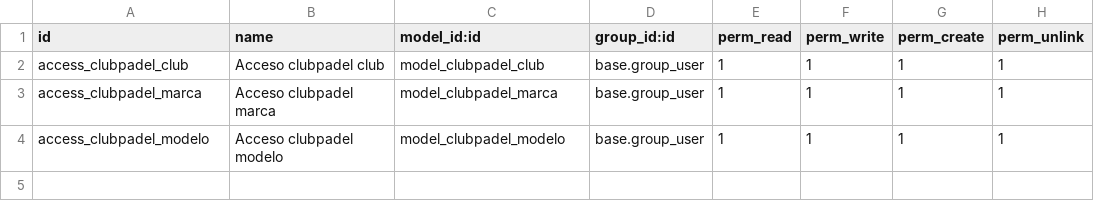
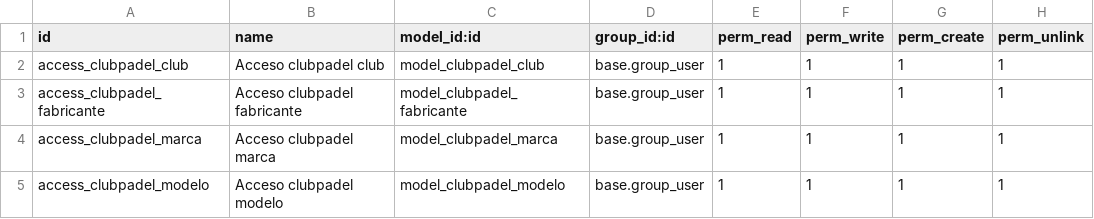
Before and after one commit to javnitram/SGE-odoo-dev, a CSV file: odoo/addons/clubpadel/security/ir.model.access.csv, drawn as a sheet; the diff names each change by its address in the sheet, - before the commit and + after, or states it on an @@ line.

```diff
--- a/odoo/addons/clubpadel/security/ir.model.access.csv
+++ b/odoo/addons/clubpadel/security/ir.model.access.csv
+row 3: access_clubpadel_fabricante | Acceso clubpadel fabricante | model_clubpadel_fabricante | base.group_user | 1 | 1 | 1 | 1
```
Also changed, not shown: 4 other files.
